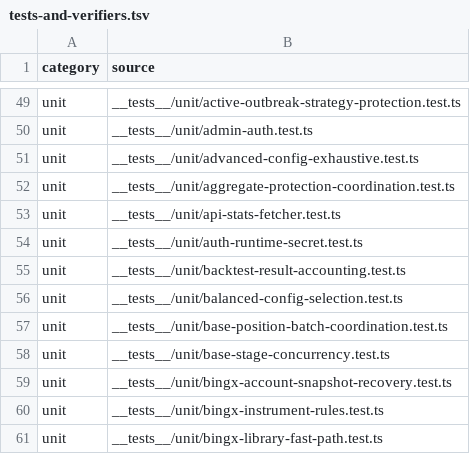
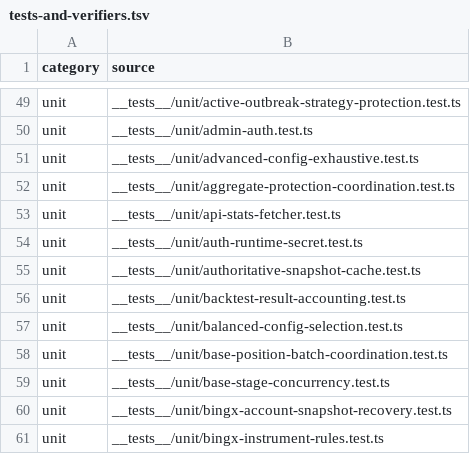
Before and after one commit to mxssnx-creator/CTS-K-N, a TSV file: docs/recreation/manifests/tests-and-verifiers.tsv, drawn as a sheet; only a part is shown, gaps mark what is left out; the shorter side is filled out with more unchanged rows.

```diff
--- a/docs/recreation/manifests/tests-and-verifiers.tsv
+++ b/docs/recreation/manifests/tests-and-verifiers.tsv
@@ -54,2 +54,3 @@ unit	__tests__/unit/api-stats-fetcher.test.ts
 unit	__tests__/unit/auth-runtime-secret.test.ts
+unit	__tests__/unit/authoritative-snapshot-cache.test.ts
 unit	__tests__/unit/backtest-result-accounting.test.ts
```
Also changed, not shown: docs/recreation/manifests/project-files.tsv, 4 other files.
